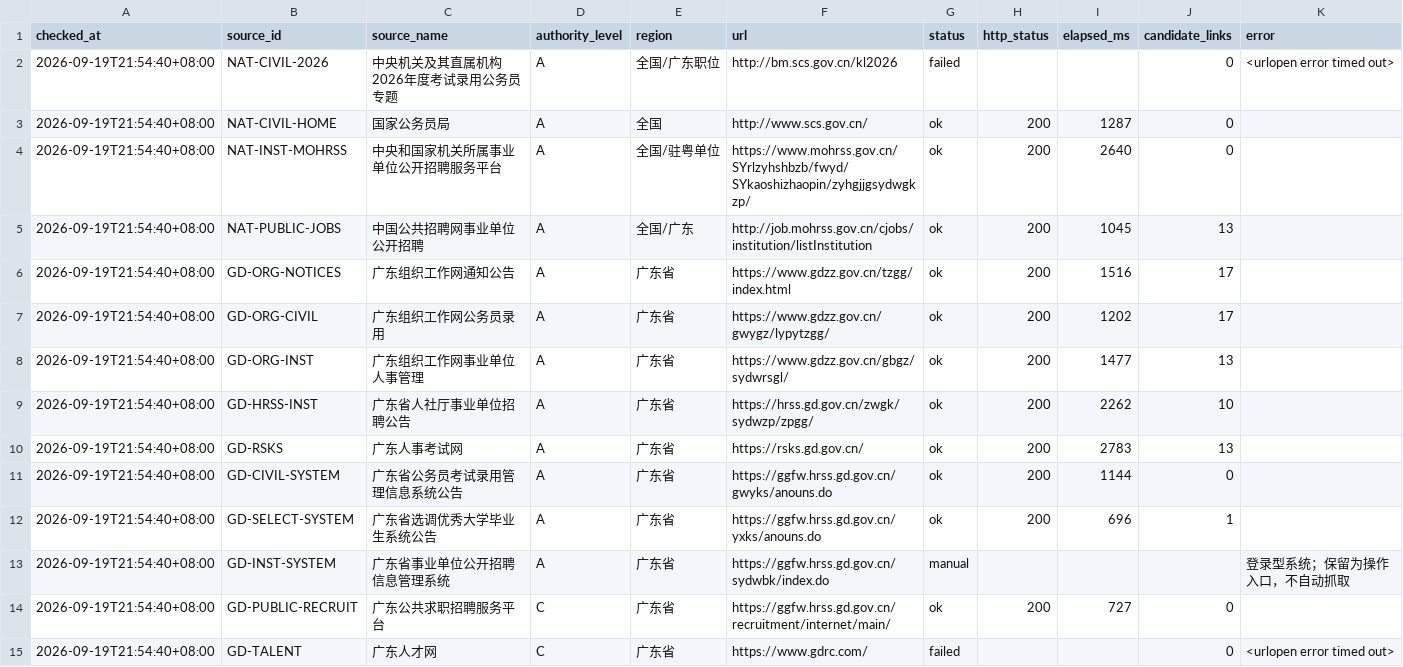
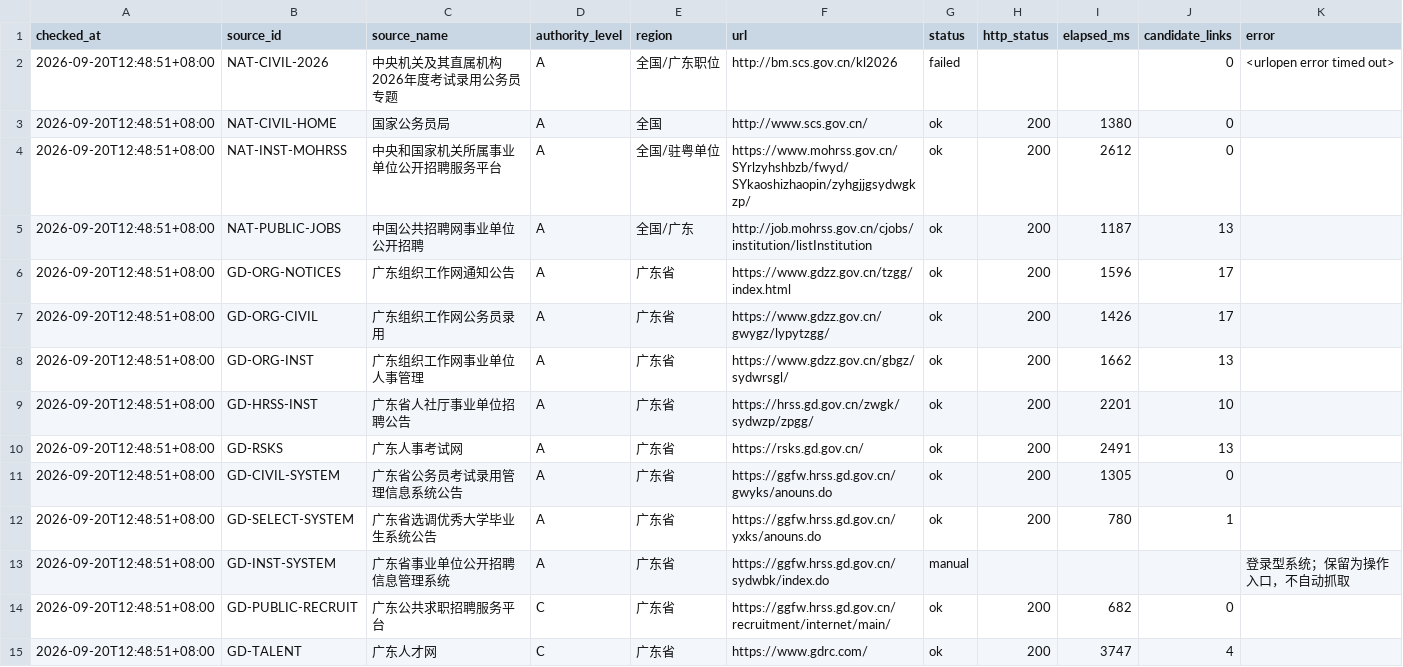
Before and after one commit to hrj-11055/guangdong-public-jobs-monitor, a CSV file: data/source_health.csv, drawn as a sheet; only a part is shown; the diff covers the shown part only.

```diff
--- a/data/source_health.csv
+++ b/data/source_health.csv
@@ -1,15 +1,15 @@
 checked_at,source_id,source_name,authority_level,region,url,status,http_status,elapsed_ms,candidate_links,error
-2026-09-19T21:54:40+08:00,NAT-CIVIL-2026,中央机关及其直属机构2026年度考试录用公务员专题,A,全国/广东职位,http://bm.scs.gov.cn/kl2026,failed,,,0,<urlopen error timed out>
-2026-09-19T21:54:40+08:00,NAT-CIVIL-HOME,国家公务员局,A,全国,http://www.scs.gov.cn/,ok,200,1287,0,
-2026-09-19T21:54:40+08:00,NAT-INST-MOHRSS,中央和国家机关所属事业单位公开招聘服务平台,A,全国/驻粤单位,https://www.mohrss.gov.cn/SYrlzyhshbzb/fwyd/SYkaoshizhaopin/zyhgjjgsydwgkzp/,ok,200,2640,0,
-2026-09-19T21:54:40+08:00,NAT-PUBLIC-JOBS,中国公共招聘网事业单位公开招聘,A,全国/广东,http://job.mohrss.gov.cn/cjobs/institution/listInstitution,ok,200,1045,13,
-2026-09-19T21:54:40+08:00,GD-ORG-NOTICES,广东组织工作网通知公告,A,广东省,https://www.gdzz.gov.cn/tzgg/index.html,ok,200,1516,17,
-2026-09-19T21:54:40+08:00,GD-ORG-CIVIL,广东组织工作网公务员录用,A,广东省,https://www.gdzz.gov.cn/gwygz/lypytzgg/,ok,200,1202,17,
-2026-09-19T21:54:40+08:00,GD-ORG-INST,广东组织工作网事业单位人事管理,A,广东省,https://www.gdzz.gov.cn/gbgz/sydwrsgl/,ok,200,1477,13,
-2026-09-19T21:54:40+08:00,GD-HRSS-INST,广东省人社厅事业单位招聘公告,A,广东省,https://hrss.gd.gov.cn/zwgk/sydwzp/zpgg/,ok,200,2262,10,
-2026-09-19T21:54:40+08:00,GD-RSKS,广东人事考试网,A,广东省,https://rsks.gd.gov.cn/,ok,200,2783,13,
-2026-09-19T21:54:40+08:00,GD-CIVIL-SYSTEM,广东省公务员考试录用管理信息系统公告,A,广东省,https://ggfw.hrss.gd.gov.cn/gwyks/anouns.do,ok,200,1144,0,
-2026-09-19T21:54:40+08:00,GD-SELECT-SYSTEM,广东省选调优秀大学毕业生系统公告,A,广东省,https://ggfw.hrss.gd.gov.cn/yxks/anouns.do,ok,200,696,1,
-2026-09-19T21:54:40+08:00,GD-INST-SYSTEM,广东省事业单位公开招聘信息管理系统,A,广东省,https://ggfw.hrss.gd.gov.cn/sydwbk/index.do,manual,,,,登录型系统；保留为操作入口，不自动抓取
-2026-09-19T21:54:40+08:00,GD-PUBLIC-RECRUIT,广东公共求职招聘服务平台,C,广东省,https://ggfw.hrss.gd.gov.cn/recruitment/internet/main/,ok,200,727,0,
-2026-09-19T21:54:40+08:00,GD-TALENT,广东人才网,C,广东省,https://www.gdrc.com/,failed,,,0,<urlopen error timed out>
+2026-09-20T12:48:51+08:00,NAT-CIVIL-2026,中央机关及其直属机构2026年度考试录用公务员专题,A,全国/广东职位,http://bm.scs.gov.cn/kl2026,failed,,,0,<urlopen error timed out>
+2026-09-20T12:48:51+08:00,NAT-CIVIL-HOME,国家公务员局,A,全国,http://www.scs.gov.cn/,ok,200,1380,0,
+2026-09-20T12:48:51+08:00,NAT-INST-MOHRSS,中央和国家机关所属事业单位公开招聘服务平台,A,全国/驻粤单位,https://www.mohrss.gov.cn/SYrlzyhshbzb/fwyd/SYkaoshizhaopin/zyhgjjgsydwgkzp/,ok,200,2612,0,
+2026-09-20T12:48:51+08:00,NAT-PUBLIC-JOBS,中国公共招聘网事业单位公开招聘,A,全国/广东,http://job.mohrss.gov.cn/cjobs/institution/listInstitution,ok,200,1187,13,
+2026-09-20T12:48:51+08:00,GD-ORG-NOTICES,广东组织工作网通知公告,A,广东省,https://www.gdzz.gov.cn/tzgg/index.html,ok,200,1596,17,
+2026-09-20T12:48:51+08:00,GD-ORG-CIVIL,广东组织工作网公务员录用,A,广东省,https://www.gdzz.gov.cn/gwygz/lypytzgg/,ok,200,1426,17,
+2026-09-20T12:48:51+08:00,GD-ORG-INST,广东组织工作网事业单位人事管理,A,广东省,https://www.gdzz.gov.cn/gbgz/sydwrsgl/,ok,200,1662,13,
+2026-09-20T12:48:51+08:00,GD-HRSS-INST,广东省人社厅事业单位招聘公告,A,广东省,https://hrss.gd.gov.cn/zwgk/sydwzp/zpgg/,ok,200,2201,10,
+2026-09-20T12:48:51+08:00,GD-RSKS,广东人事考试网,A,广东省,https://rsks.gd.gov.cn/,ok,200,2491,13,
+2026-09-20T12:48:51+08:00,GD-CIVIL-SYSTEM,广东省公务员考试录用管理信息系统公告,A,广东省,https://ggfw.hrss.gd.gov.cn/gwyks/anouns.do,ok,200,1305,0,
+2026-09-20T12:48:51+08:00,GD-SELECT-SYSTEM,广东省选调优秀大学毕业生系统公告,A,广东省,https://ggfw.hrss.gd.gov.cn/yxks/anouns.do,ok,200,780,1,
+2026-09-20T12:48:51+08:00,GD-INST-SYSTEM,广东省事业单位公开招聘信息管理系统,A,广东省,https://ggfw.hrss.gd.gov.cn/sydwbk/index.do,manual,,,,登录型系统；保留为操作入口，不自动抓取
+2026-09-20T12:48:51+08:00,GD-PUBLIC-RECRUIT,广东公共求职招聘服务平台,C,广东省,https://ggfw.hrss.gd.gov.cn/recruitment/internet/main/,ok,200,682,0,
+2026-09-20T12:48:51+08:00,GD-TALENT,广东人才网,C,广东省,https://www.gdrc.com/,ok,200,3747,4,
```
Also changed, not shown: 73 edited cells elsewhere in this file, data/notices.csv, 2 other files.
